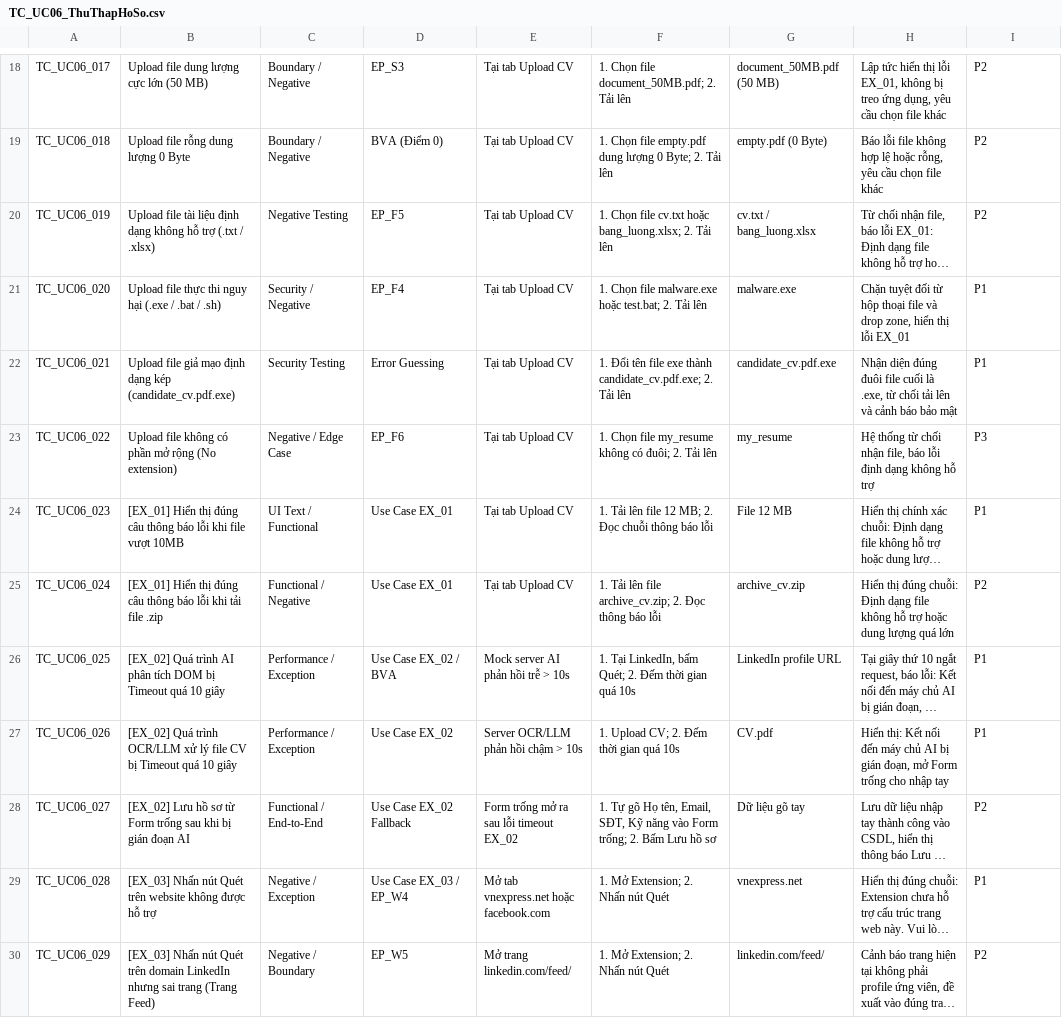
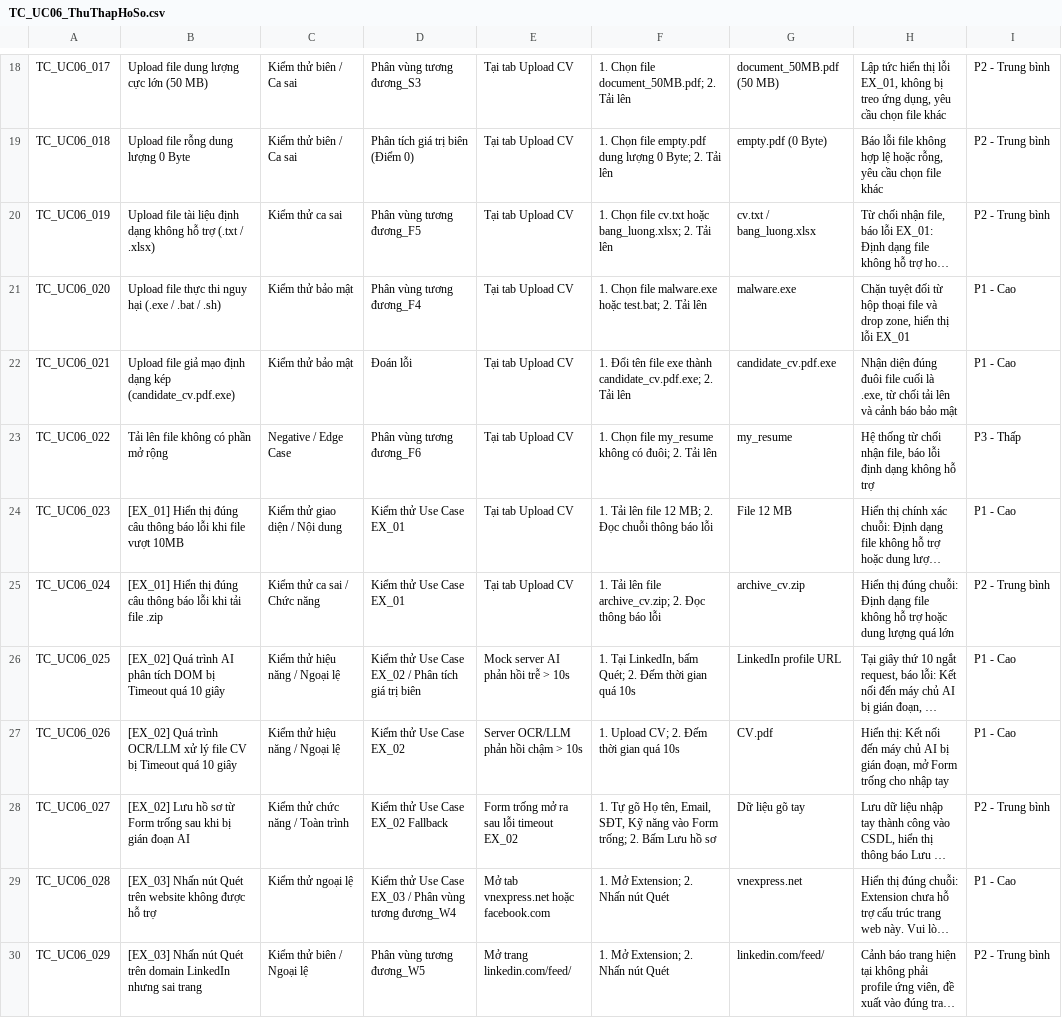
Before and after one commit to pvduy23052005/cse462-testing, a CSV file: use-case/TC_UC06_ThuThapHoSo.csv, drawn as a sheet; only a part is shown, gaps mark what is left out; long unchanged cells end in …; the diff covers the shown part only; the diff names each change by its address in the sheet, - before the commit and + after, or states it on an @@ line.

```diff
--- a/use-case/TC_UC06_ThuThapHoSo.csv
+++ b/use-case/TC_UC06_ThuThapHoSo.csv
-C18:C19: Boundary / Negative
+C18:C19: Kiểm thử biên / Ca sai
-D18: EP_S3
+D18: Phân vùng tương đương_S3
-I18:I20: P2
+I18:I20: P2 - Trung bình
-D19: BVA (Điểm 0)
+D19: Phân tích giá trị biên (Điểm 0)
-C20: Negative Testing
+C20: Kiểm thử ca sai
-D20: EP_F5
+D20: Phân vùng tương đương_F5
-C21: Security / Negative
+C21: Kiểm thử bảo mật
-D21: EP_F4
+D21: Phân vùng tương đương_F4
-I21:I22: P1
+I21:I22: P1 - Cao
-C22: Security Testing
+C22: Kiểm thử bảo mật
-D22: Error Guessing
+D22: Đoán lỗi
-B23: Upload file không có phần mở rộng (No extension)
+B23: Tải lên file không có phần mở rộng
-D23: EP_F6
+D23: Phân vùng tương đương_F6
-I23: P3
+I23: P3 - Thấp
-C24: UI Text / Functional
+C24: Kiểm thử giao diện / Nội dung
-D24:D25: Use Case EX_01
+D24:D25: Kiểm thử Use Case EX_01
-I24: P1
+I24: P1 - Cao
-C25: Functional / Negative
+C25: Kiểm thử ca sai / Chức năng
-I25: P2
+I25: P2 - Trung bình
-C26:C27: Performance / Exception
+C26:C27: Kiểm thử hiệu năng / Ngoại lệ
-D26: Use Case EX_02 / BVA
+D26: Kiểm thử Use Case EX_02 / Phân tích giá trị biên
-I26:I27: P1
+I26:I27: P1 - Cao
-D27: Use Case EX_02
+D27: Kiểm thử Use Case EX_02
-C28: Functional / End-to-End
+C28: Kiểm thử chức năng / Toàn trình
-D28: Use Case EX_02 Fallback
+D28: Kiểm thử Use Case EX_02 Fallback
-I28: P2
+I28: P2 - Trung bình
-C29: Negative / Exception
+C29: Kiểm thử ngoại lệ
-D29: Use Case EX_03 / EP_W4
+D29: Kiểm thử Use Case EX_03 / Phân vùng tương đương_W4
-I29: P1
+I29: P1 - Cao
-B30: …sai trang (Trang Feed)
+B30: …sai trang
-C30: Negative / Boundary
+C30: Kiểm thử biên / Ngoại lệ
-D30: EP_W5
+D30: Phân vùng tương đương_W5
-I30: P2
+I30: P2 - Trung bình
```
Also changed, not shown: 1 added row, 1 removed row and 76 edited cells elsewhere in this file, use-case/TC_UC07_QuanLyVaPhanTichHoSo.csv, use-case/TC_UC08_KiemChungVaXacThucHoSo.csv, 3 other files.
